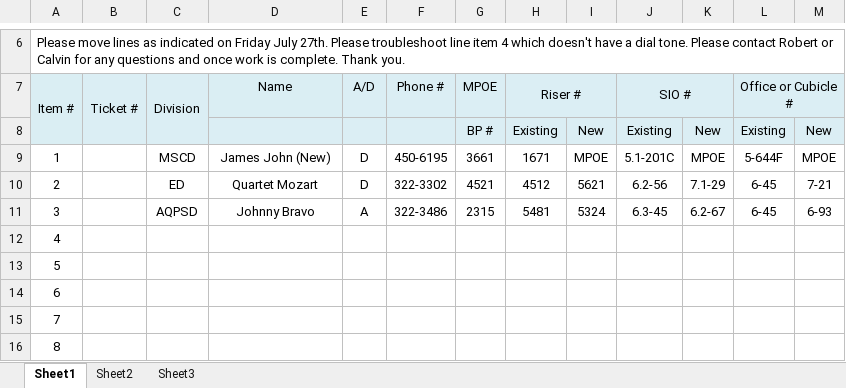
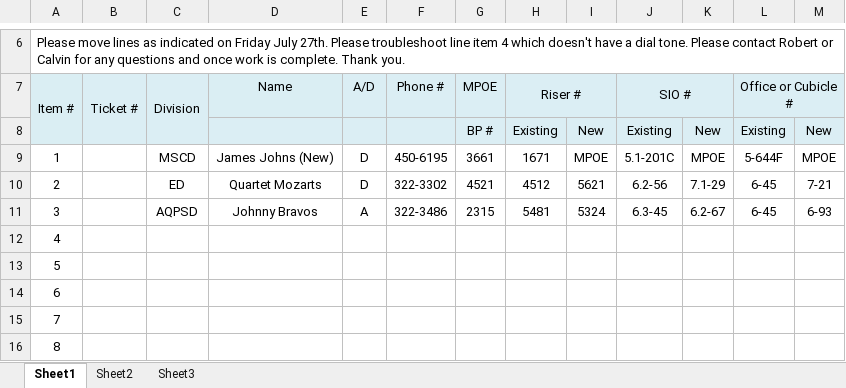
Before and after one commit to calambchops/Database-Updater, an Excel workbook: test.xlsx, sheet Sheet1, drawn as a sheet; only a part is shown, gaps mark what is left out; values as stored, in another font and other column widths than the file's, no borders; the diff names each change by its address in the sheet, - before the commit and + after, or states it on an @@ line.

Commit message:
fixed bugs and test case working
fixed out of bounds bug for name array with if/else statement, commented out unecessary tests

```diff
--- a/test.xlsx (sheet Sheet1)
+++ b/test.xlsx (sheet Sheet1)
-D9: James John (New)
+D9: James Johns (New)
-D10: Quartet Mozart
+D10: Quartet Mozarts
-D11: Johnny Bravo
+D11: Johnny Bravos
```
Also changed, not shown: 1 other file.
